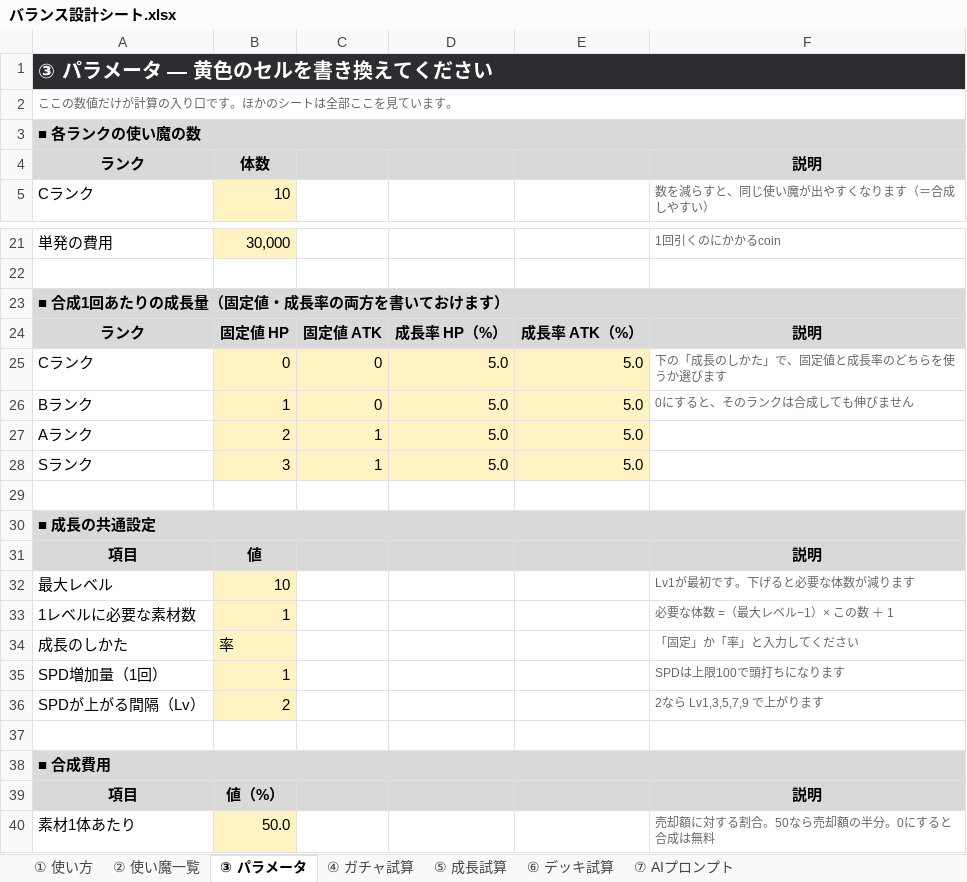
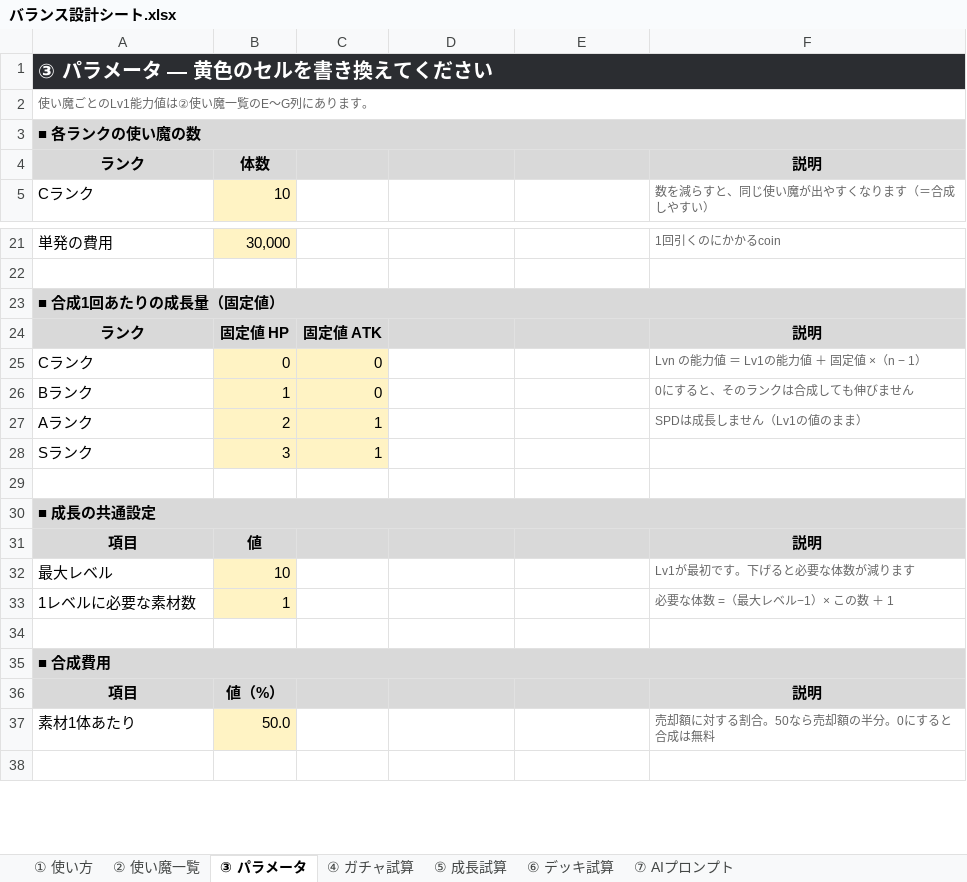
Before and after one commit to no1013kota/RAGNA, an Excel workbook: docs/balance/バランス設計シート.xlsx, sheet ③ パラメータ, drawn as a sheet; only a part is shown, gaps mark what is left out; the shorter side is filled out with more unchanged rows; values as stored, in another font and other column widths than the file's, no borders; the diff names each change by its address in the sheet, - before the commit and + after, or states it on an @@ line.

```diff
--- a/docs/balance/バランス設計シート.xlsx (sheet ③ パラメータ)
+++ b/docs/balance/バランス設計シート.xlsx (sheet ③ パラメータ)
-A2: ここの数値だけが計算の入り口です。ほかのシートは全部ここを見ています。
+A2: 使い魔ごとのLv1能力値は②使い魔一覧のE〜G列にあります。
-A23: ■ 合成1回あたりの成長量（固定値・成長率の両方を書いておけます）
+A23: ■ 合成1回あたりの成長量（固定値）
-D24: 成長率 HP（%）
+D24: (empty)
-E24: 成長率 ATK（%）
+E24: (empty)
-D25:D28: 5.0
+D25:D28: (empty)
-D25:E28 fill: #FFF3C4
+D25:E28 fill: none
-E25:E28: 5.0
+E25:E28: (empty)
-F25: 下の「成長のしかた」で、固定値と成長率のどちらを使うか選びます
+F25: Lvn の能力値 ＝ Lv1の能力値 ＋ 固定値 ×（n − 1）
-F27: (empty)
+F27: SPDは成長しません（Lv1の値のまま）
-row 34: 成長のしかた | 率 |  |  |  | 「固定」か「率」と入力してください
-row 35: SPD増加量（1回） | 1 |  |  |  | SPDは上限100で頭打ちになります
-row 36: SPDが上がる間隔（Lv） | 2 |  |  |  | 2なら Lv1,3,5,7,9 で上がります
```
Also changed, not shown: sheet ⑥ デッキ試算, sheet ⑤ 成長試算, sheet ② 使い魔一覧, sheet ① 使い方, sheet ④ ガチャ試算, sheet ⑦ AIプロンプト, 1 other file.
